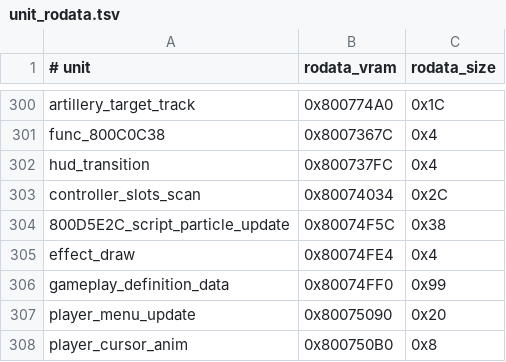
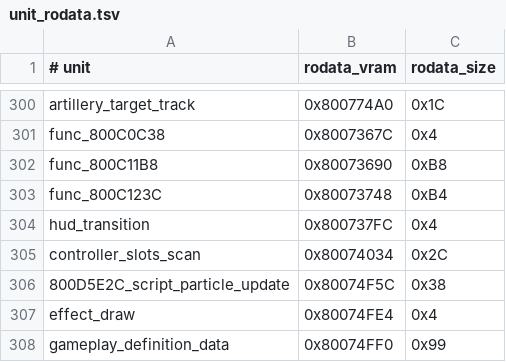
Before and after one commit to TheGh0stShip/BattleTanx-Global-Assault, a TSV file: config/us/unit_rodata.tsv, drawn as a sheet; only a part is shown, gaps mark what is left out; the shorter side is filled out with more unchanged rows.

```diff
--- a/config/us/unit_rodata.tsv
+++ b/config/us/unit_rodata.tsv
@@ -301,2 +301,4 @@ artillery_target_track	0x800774A0	0x1C
 func_800C0C38	0x8007367C	0x4
+func_800C11B8	0x80073690	0xB8
+func_800C123C	0x80073748	0xB4
 hud_transition	0x800737FC	0x4
```
Also changed, not shown: config/us/clean_normalized_units.tsv, config/us/legacy_normalized_units.tsv, 13 other files.
